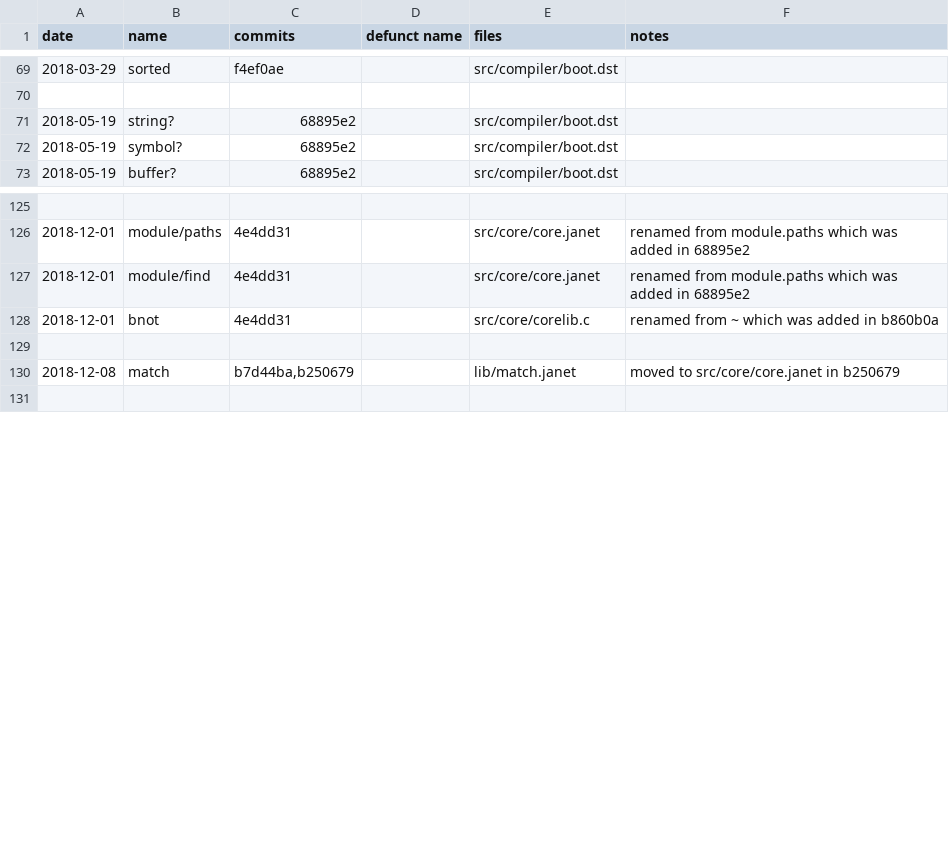
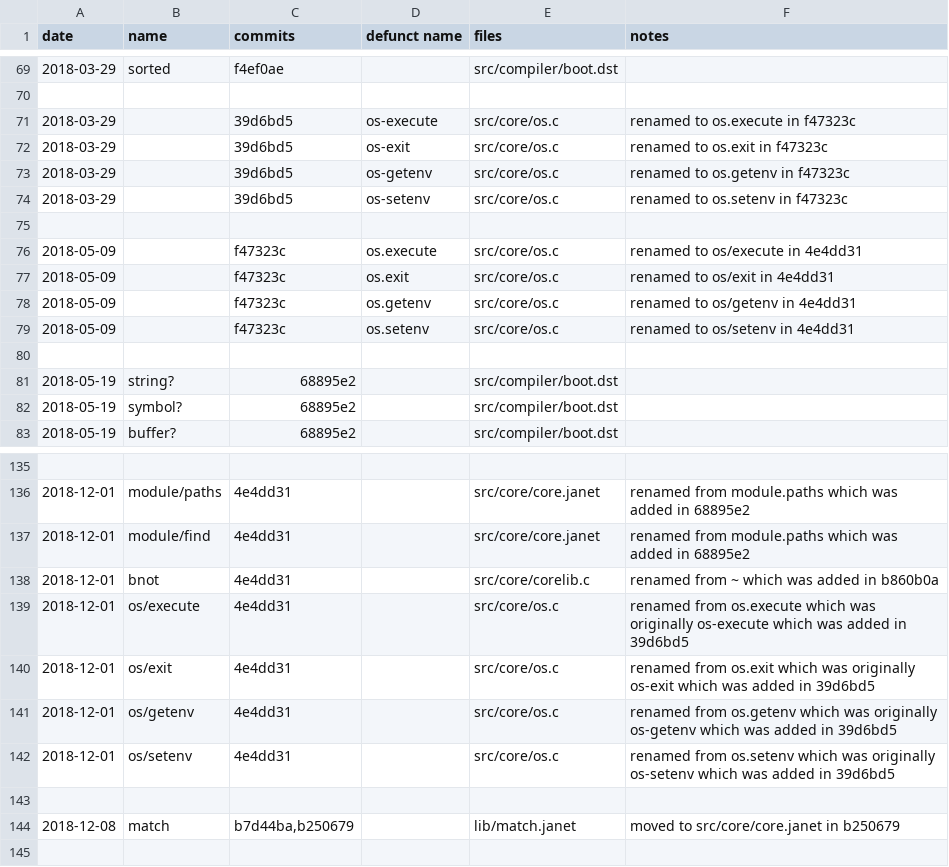
Before and after one commit to sogaiu/janet-examples, a TSV file: doc/history.tsv, drawn as a sheet; only a part is shown, gaps mark what is left out.

Commit message:
Add some os construct info to history.tsv

```diff
--- a/doc/history.tsv
+++ b/doc/history.tsv
@@ -70,2 +70,12 @@ date	name	commits	defunct name	files	notes
 					
+2018-03-29		39d6bd5	os-execute	src/core/os.c	renamed to os.execute in f47323c
+2018-03-29		39d6bd5	os-exit	src/core/os.c	renamed to os.exit in f47323c
+2018-03-29		39d6bd5	os-getenv	src/core/os.c	renamed to os.getenv in f47323c
+2018-03-29		39d6bd5	os-setenv	src/core/os.c	renamed to os.setenv in f47323c
+					
+2018-05-09		f47323c	os.execute	src/core/os.c	renamed to os/execute in 4e4dd31
+2018-05-09		f47323c	os.exit	src/core/os.c	renamed to os/exit in 4e4dd31
+2018-05-09		f47323c	os.getenv	src/core/os.c	renamed to os/getenv in 4e4dd31
+2018-05-09		f47323c	os.setenv	src/core/os.c	renamed to os/setenv in 4e4dd31
+					
 2018-05-19	string?	68895e2		src/compiler/boot.dst	
@@ -128,2 +138,6 @@ date	name	commits	defunct name	files	notes
 2018-12-01	bnot	4e4dd31		src/core/corelib.c	renamed from ~ which was added in b860b0a
+2018-12-01	os/execute	4e4dd31		src/core/os.c	renamed from os.execute which was originally os-execute which was added in 39d6bd5
+2018-12-01	os/exit	4e4dd31		src/core/os.c	renamed from os.exit which was originally os-exit which was added in 39d6bd5
+2018-12-01	os/getenv	4e4dd31		src/core/os.c	renamed from os.getenv which was originally os-getenv which was added in 39d6bd5
+2018-12-01	os/setenv	4e4dd31		src/core/os.c	renamed from os.setenv which was originally os-setenv which was added in 39d6bd5
 					
```
